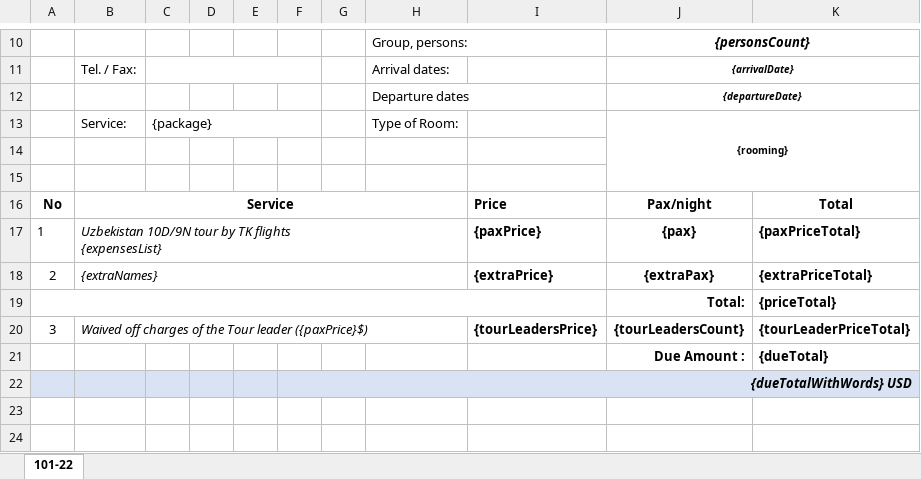
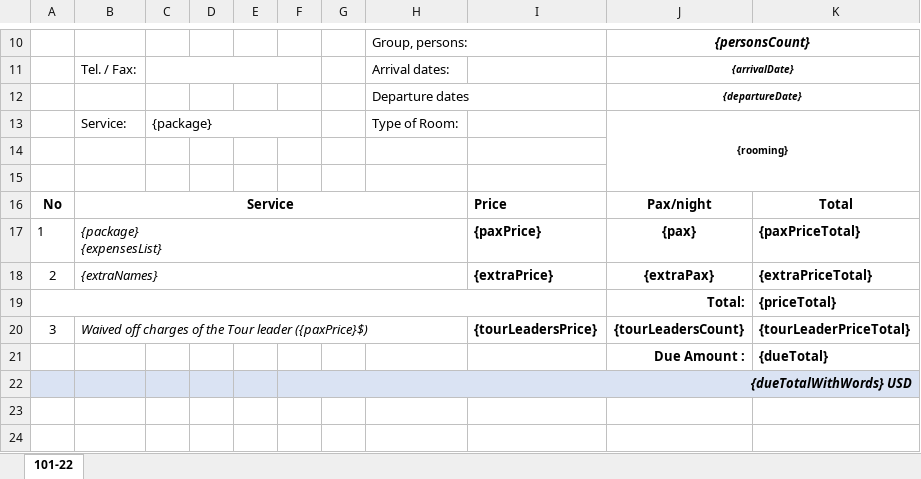
Before and after one commit to rvdev014/tour_crm_admin, an Excel workbook: app/Services/Templates/Invoice_client.xlsx, sheet 101-22, drawn as a sheet; only a part is shown, gaps mark what is left out; values as stored, in another font and other column widths than the file's, no borders; charts and pictures not drawn; ↵ is a line break in a cell; the diff names each change by its address in the sheet, - before the commit and + after, or states it on an @@ line.

Commit message:
Excel total price for client

```diff
--- a/app/Services/Templates/Invoice_client.xlsx (sheet 101-22)
+++ b/app/Services/Templates/Invoice_client.xlsx (sheet 101-22)
-B17: Uzbekistan 10D/9N tour by TK flights ↵ {expensesList}
+B17: {package} ↵ {expensesList}
```
Also changed, not shown: charts or pictures, 27 other files.
